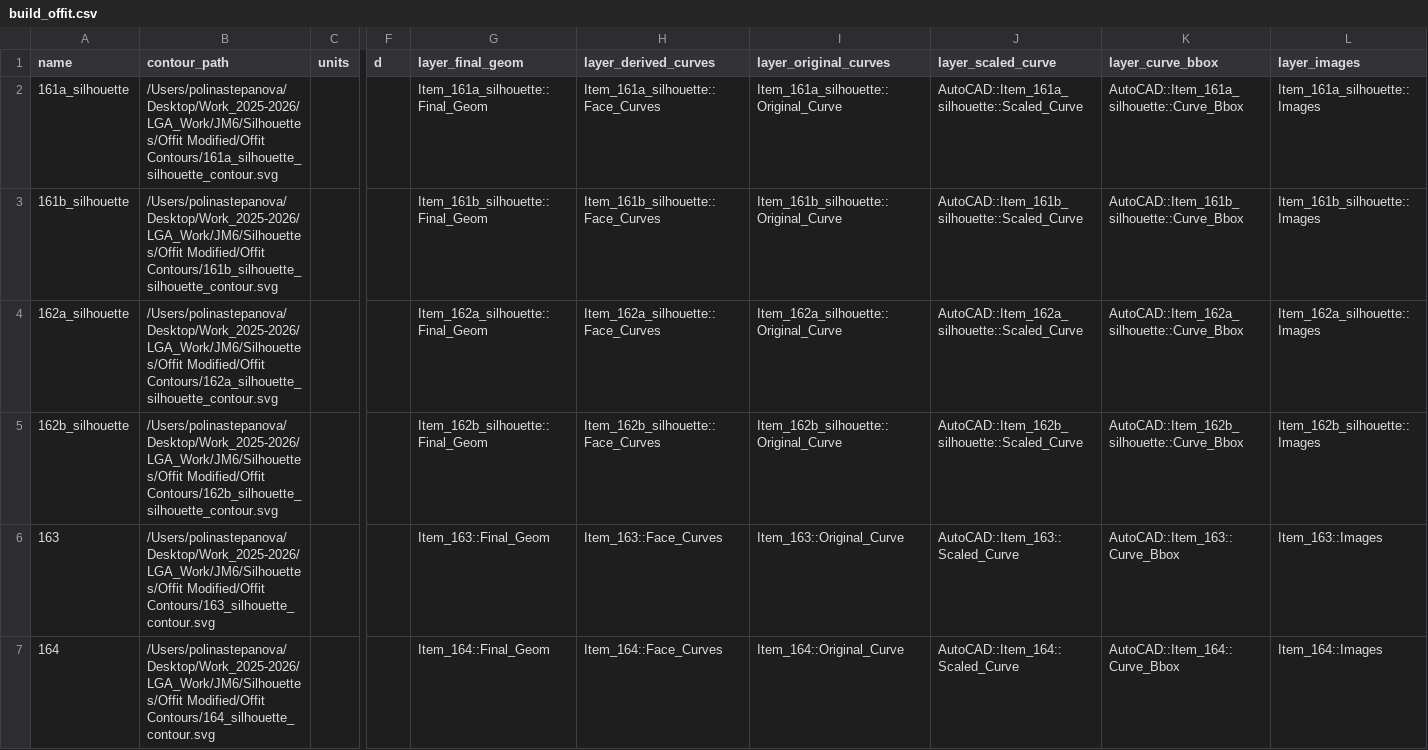
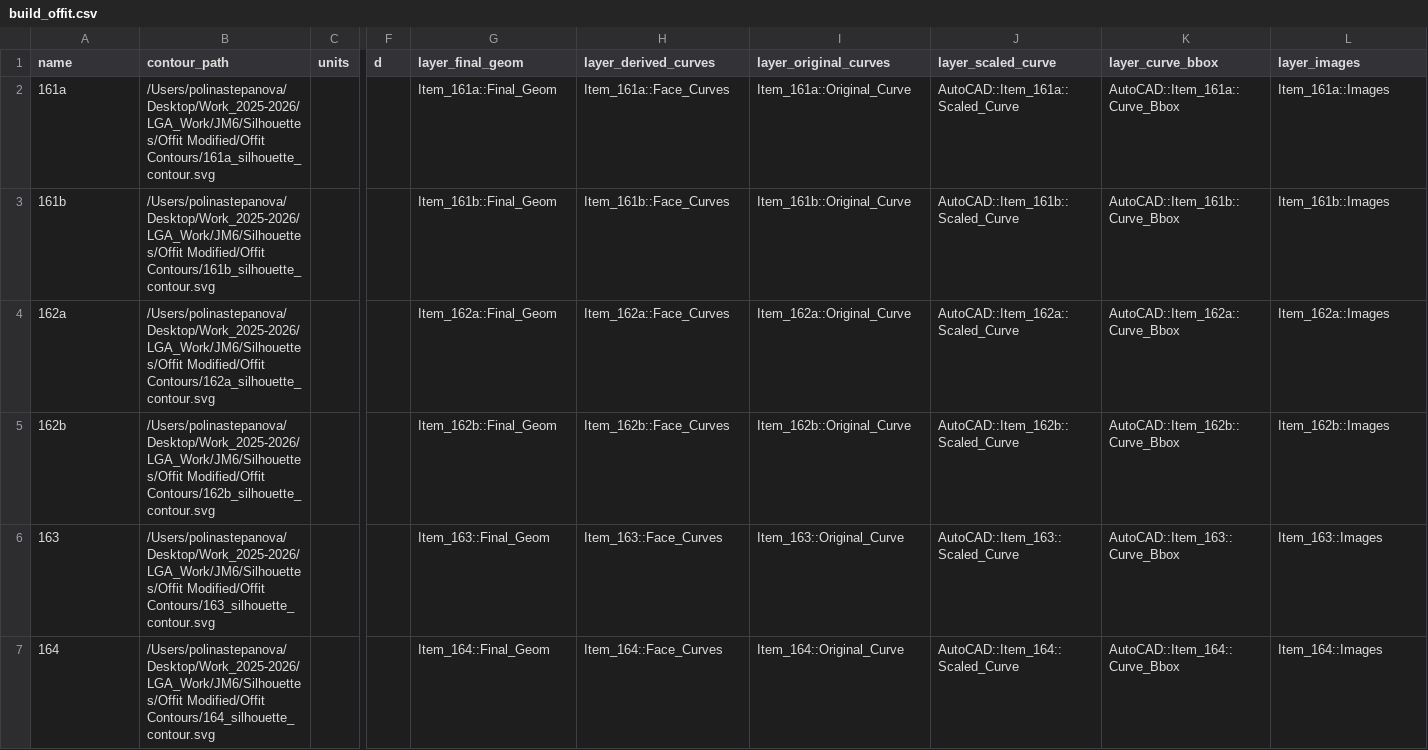
Before and after one commit to realpolya/lga_scripts, a CSV file: gh_checklist_workflow/python_2d_included/build_offit.csv, drawn as a sheet; only a part is shown, gaps mark what is left out; the diff covers the shown part only; the diff names each change by its address in the sheet, - before the commit and + after, or states it on an @@ line.

```diff
--- a/gh_checklist_workflow/python_2d_included/build_offit.csv
+++ b/gh_checklist_workflow/python_2d_included/build_offit.csv
-A2 (name): 161a_silhouette
+A2 (name): 161a
-B2 (contour_path): /Users/polinastepanova/Desktop/Work_2025-2026/LGA_Work/JM6/Silhouettes/Offit Modified/Offit Contours/161a_silhouette_silhouette_contour.svg
+B2 (contour_path): /Users/polinastepanova/Desktop/Work_2025-2026/LGA_Work/JM6/Silhouettes/Offit Modified/Offit Contours/161a_silhouette_contour.svg
-G2 (layer_final_geom): Item_161a_silhouette::Final_Geom
+G2 (layer_final_geom): Item_161a::Final_Geom
-H2 (layer_derived_curves): Item_161a_silhouette::Face_Curves
+H2 (layer_derived_curves): Item_161a::Face_Curves
-I2 (layer_original_curves): Item_161a_silhouette::Original_Curve
+I2 (layer_original_curves): Item_161a::Original_Curve
-J2 (layer_scaled_curve): AutoCAD::Item_161a_silhouette::Scaled_Curve
+J2 (layer_scaled_curve): AutoCAD::Item_161a::Scaled_Curve
-K2 (layer_curve_bbox): AutoCAD::Item_161a_silhouette::Curve_Bbox
+K2 (layer_curve_bbox): AutoCAD::Item_161a::Curve_Bbox
-L2 (layer_images): Item_161a_silhouette::Images
+L2 (layer_images): Item_161a::Images
-A3 (name): 161b_silhouette
+A3 (name): 161b
-B3 (contour_path): /Users/polinastepanova/Desktop/Work_2025-2026/LGA_Work/JM6/Silhouettes/Offit Modified/Offit Contours/161b_silhouette_silhouette_contour.svg
+B3 (contour_path): /Users/polinastepanova/Desktop/Work_2025-2026/LGA_Work/JM6/Silhouettes/Offit Modified/Offit Contours/161b_silhouette_contour.svg
-G3 (layer_final_geom): Item_161b_silhouette::Final_Geom
+G3 (layer_final_geom): Item_161b::Final_Geom
-H3 (layer_derived_curves): Item_161b_silhouette::Face_Curves
+H3 (layer_derived_curves): Item_161b::Face_Curves
-I3 (layer_original_curves): Item_161b_silhouette::Original_Curve
+I3 (layer_original_curves): Item_161b::Original_Curve
-J3 (layer_scaled_curve): AutoCAD::Item_161b_silhouette::Scaled_Curve
+J3 (layer_scaled_curve): AutoCAD::Item_161b::Scaled_Curve
-K3 (layer_curve_bbox): AutoCAD::Item_161b_silhouette::Curve_Bbox
+K3 (layer_curve_bbox): AutoCAD::Item_161b::Curve_Bbox
-L3 (layer_images): Item_161b_silhouette::Images
+L3 (layer_images): Item_161b::Images
-A4 (name): 162a_silhouette
+A4 (name): 162a
-B4 (contour_path): /Users/polinastepanova/Desktop/Work_2025-2026/LGA_Work/JM6/Silhouettes/Offit Modified/Offit Contours/162a_silhouette_silhouette_contour.svg
+B4 (contour_path): /Users/polinastepanova/Desktop/Work_2025-2026/LGA_Work/JM6/Silhouettes/Offit Modified/Offit Contours/162a_silhouette_contour.svg
-G4 (layer_final_geom): Item_162a_silhouette::Final_Geom
+G4 (layer_final_geom): Item_162a::Final_Geom
-H4 (layer_derived_curves): Item_162a_silhouette::Face_Curves
+H4 (layer_derived_curves): Item_162a::Face_Curves
-I4 (layer_original_curves): Item_162a_silhouette::Original_Curve
+I4 (layer_original_curves): Item_162a::Original_Curve
-J4 (layer_scaled_curve): AutoCAD::Item_162a_silhouette::Scaled_Curve
+J4 (layer_scaled_curve): AutoCAD::Item_162a::Scaled_Curve
-K4 (layer_curve_bbox): AutoCAD::Item_162a_silhouette::Curve_Bbox
+K4 (layer_curve_bbox): AutoCAD::Item_162a::Curve_Bbox
-L4 (layer_images): Item_162a_silhouette::Images
+L4 (layer_images): Item_162a::Images
-A5 (name): 162b_silhouette
+A5 (name): 162b
-B5 (contour_path): /Users/polinastepanova/Desktop/Work_2025-2026/LGA_Work/JM6/Silhouettes/Offit Modified/Offit Contours/162b_silhouette_silhouette_contour.svg
+B5 (contour_path): /Users/polinastepanova/Desktop/Work_2025-2026/LGA_Work/JM6/Silhouettes/Offit Modified/Offit Contours/162b_silhouette_contour.svg
-G5 (layer_final_geom): Item_162b_silhouette::Final_Geom
+G5 (layer_final_geom): Item_162b::Final_Geom
-H5 (layer_derived_curves): Item_162b_silhouette::Face_Curves
+H5 (layer_derived_curves): Item_162b::Face_Curves
-I5 (layer_original_curves): Item_162b_silhouette::Original_Curve
+I5 (layer_original_curves): Item_162b::Original_Curve
-J5 (layer_scaled_curve): AutoCAD::Item_162b_silhouette::Scaled_Curve
+J5 (layer_scaled_curve): AutoCAD::Item_162b::Scaled_Curve
-K5 (layer_curve_bbox): AutoCAD::Item_162b_silhouette::Curve_Bbox
+K5 (layer_curve_bbox): AutoCAD::Item_162b::Curve_Bbox
-L5 (layer_images): Item_162b_silhouette::Images
+L5 (layer_images): Item_162b::Images
```
Also changed, not shown: 80 edited cells elsewhere in this file, gh_checklist_workflow/python_2d_included/build_heller.csv, gh_checklist_workflow/python_2d_included/build_hurst.csv, 1 other file.
